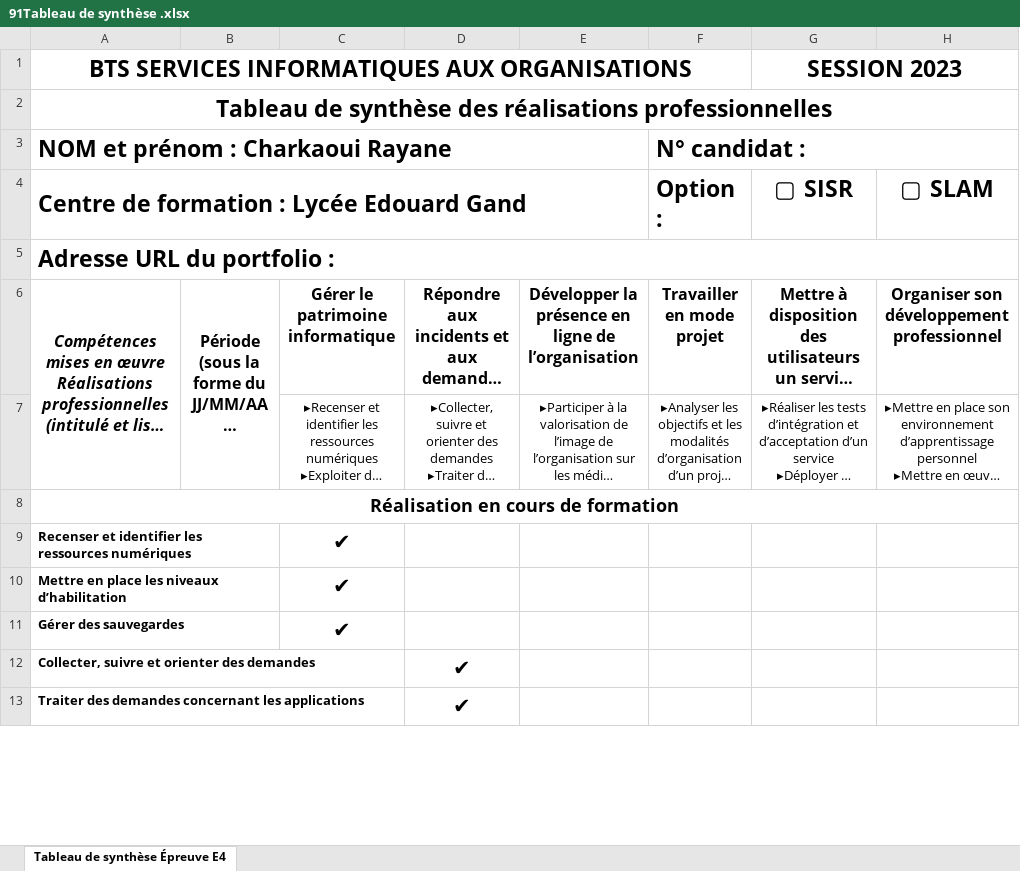
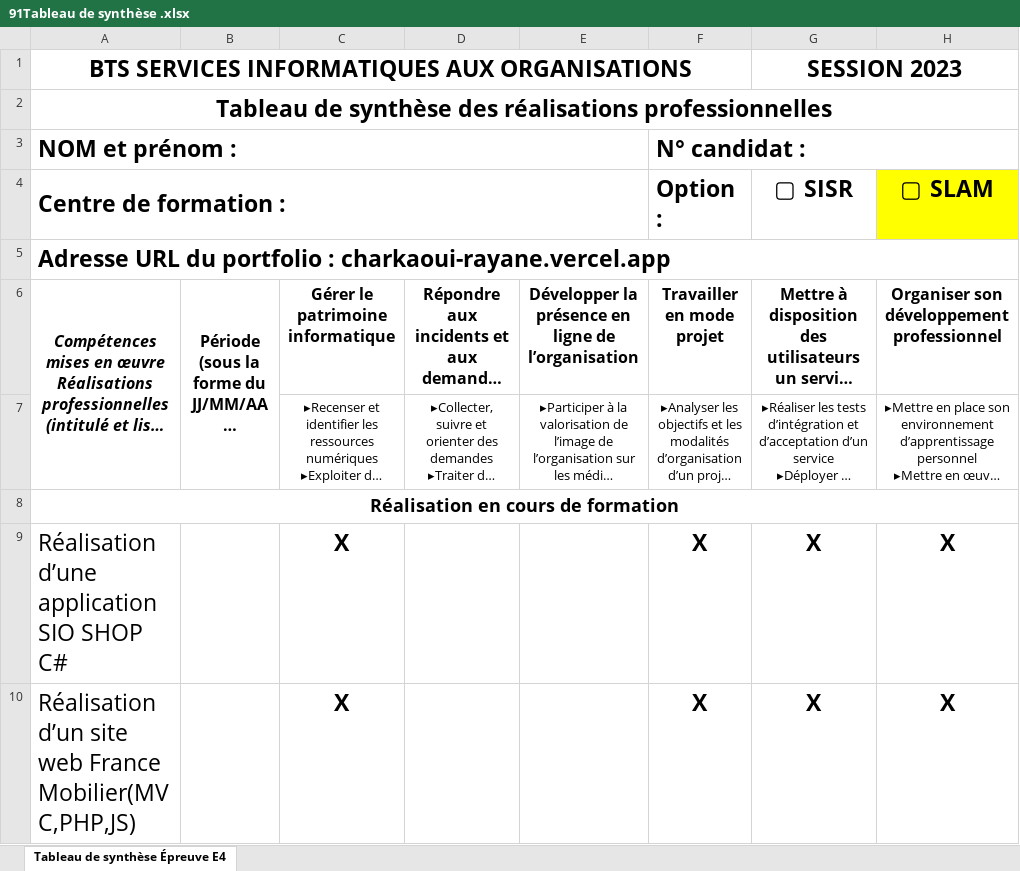
Before and after one commit to LaKensak/Charkaoui-Rayane, an Excel workbook: public/assets/91Tableau de synthèse .xlsx, sheet Tableau de synthèse Épreuve E4, drawn as a sheet; only a part is shown; long unchanged cells end in …; values as stored, in another font and other column widths than the file's, no borders; removed rows and columns are numbered as before the commit, all else as after; the diff covers the shown part only; the diff names each change by its address in the sheet, - before the commit and + after, or states it on an @@ line.

Commit message:
Add files via upload

```diff
--- a/public/assets/91Tableau de synthèse .xlsx (sheet Tableau de synthèse Épreuve E4)
+++ b/public/assets/91Tableau de synthèse .xlsx (sheet Tableau de synthèse Épreuve E4)
-A3 (Centre de formation :): NOM et prénom : Charkaoui Rayane
+A3 (Centre de formation :): NOM et prénom :
-A4: Centre de formation : Lycée Edouard Gand
+A4: Centre de formation :
-H4 fill: none
+H4 fill: #FFFF00
-A5 (Centre de formation :): Adresse URL du portfolio :
+A5 (Centre de formation :): Adresse URL du portfolio : charkaoui-rayane.vercel.app
-row 9: Recenser et identifier les ressources numériques |  | ✔
-row 10: Mettre en place les niveaux d’habilitation |  | ✔
-row 11: Gérer des sauvegardes |  | ✔
-row 12: Collecter, suivre et orienter des demandes |  |  | ✔
-row 13: Traiter des demandes concernant les applications |  |  | ✔
+row 9: Réalisation d’une application SIO SHOP C# |  | X |  |  | X | X | X
+row 10: Réalisation d’un site web France Mobilier(MVC,PHP,JS) |  | X |  |  | X | X | X
```
Also changed, not shown: 4 added rows and 18 edited cells elsewhere in this sheet.
